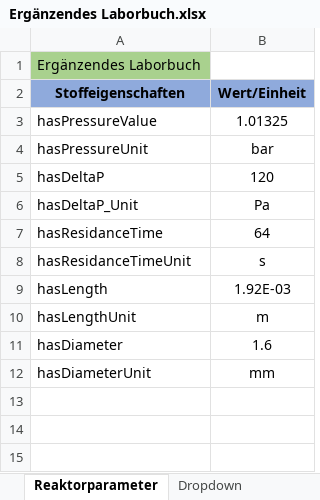
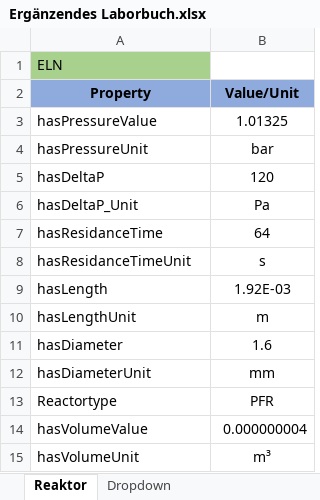
Before and after one commit to TUDoAD/Abschlussarbeiten_Behr, an Excel workbook: Abbaspour/Codes für die Thesis/Ergänzendes Laborbuch.xlsx, sheet Reaktor, drawn as a sheet; values as stored, in another font and other column widths than the file's, no borders; removed rows and columns are numbered as before the commit, all else as after; the diff names each change by its address in the sheet, - before the commit and + after, or states it on an @@ line.

Commit message:
Update ELN (Reaktortyp)

```diff
--- a/Abbaspour/Codes für die Thesis/Ergänzendes Laborbuch.xlsx (sheet Reaktor)
+++ b/Abbaspour/Codes für die Thesis/Ergänzendes Laborbuch.xlsx (sheet Reaktor)
-sheet tab: Reaktorparameter
+sheet tab: Reaktor
-A1: Ergänzendes Laborbuch
+A1: ELN
-row 2: Stoffeigenschaften | Wert/Einheit
+row 2: Property | Value/Unit
+row 13: Reactortype | PFR
+row 14: hasVolumeValue | 0.000000004
+row 15: hasVolumeUnit | m³
```
Also changed, not shown: sheet Dropdown, sheet Stoffeigenschaften_Zusatz, sheet Stoffeigenschaften_JSON, sheet Stoffeigenschaten_.
